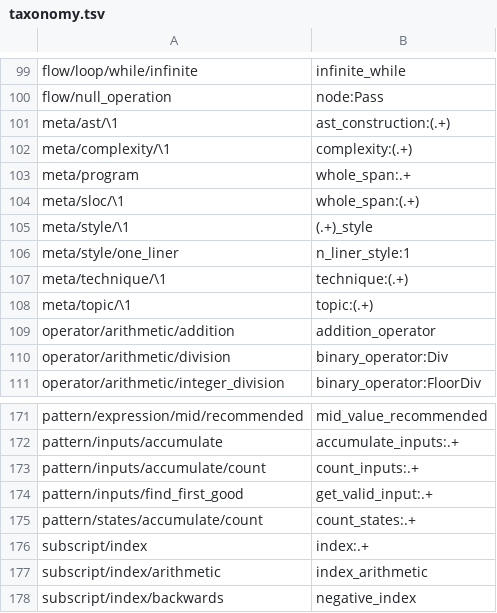
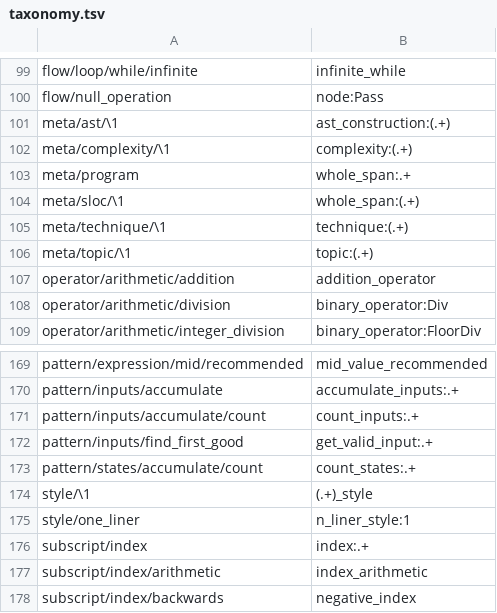
Before and after one commit to laowantong/paroxython, a TSV file: paroxython/resources/taxonomy.tsv, drawn as a sheet; only a part is shown, gaps mark what is left out; removed rows and columns are numbered as before the commit, all else as after; the diff names each change by its address in the sheet, - before the commit and + after, or states it on an @@ line.

Commit message:
update taxonomy tree

```diff
--- a/paroxython/resources/taxonomy.tsv
+++ b/paroxython/resources/taxonomy.tsv
-row 105: meta/style/\1 | (.+)_style
-row 106: meta/style/one_liner | n_liner_style:1
+row 174: style/\1 | (.+)_style
+row 175: style/one_liner | n_liner_style:1
```
Also changed, not shown: 5 other files.
